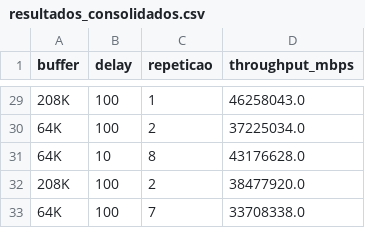
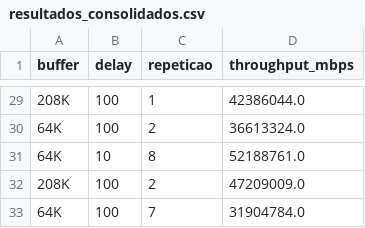
Before and after one commit to RhenzoHideki/active_network_measure_iperf, a CSV file: resultados_consolidados.csv, drawn as a sheet; only a part is shown, gaps mark what is left out; the diff covers the shown part only.

```diff
--- a/resultados_consolidados.csv
+++ b/resultados_consolidados.csv
@@ -29,5 +29,5 @@ buffer,delay,repeticao,throughput_mbps
-208K,100,1,46258043.0
-64K,100,2,37225034.0
-64K,10,8,43176628.0
-208K,100,2,38477920.0
-64K,100,7,33708338.0
+208K,100,1,42386044.0
+64K,100,2,36613324.0
+64K,10,8,52188761.0
+208K,100,2,47209009.0
+64K,100,7,31904784.0
```
Also changed, not shown: 27 edited cells elsewhere in this file, 35 other files.
